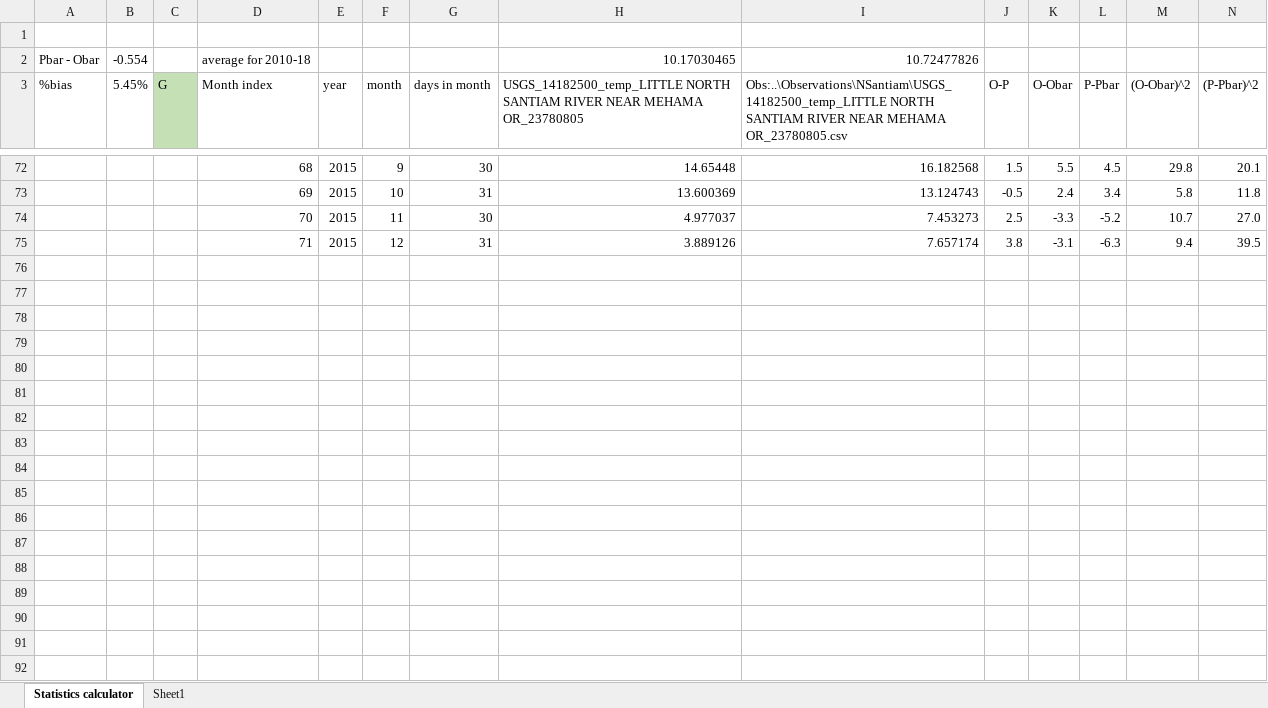
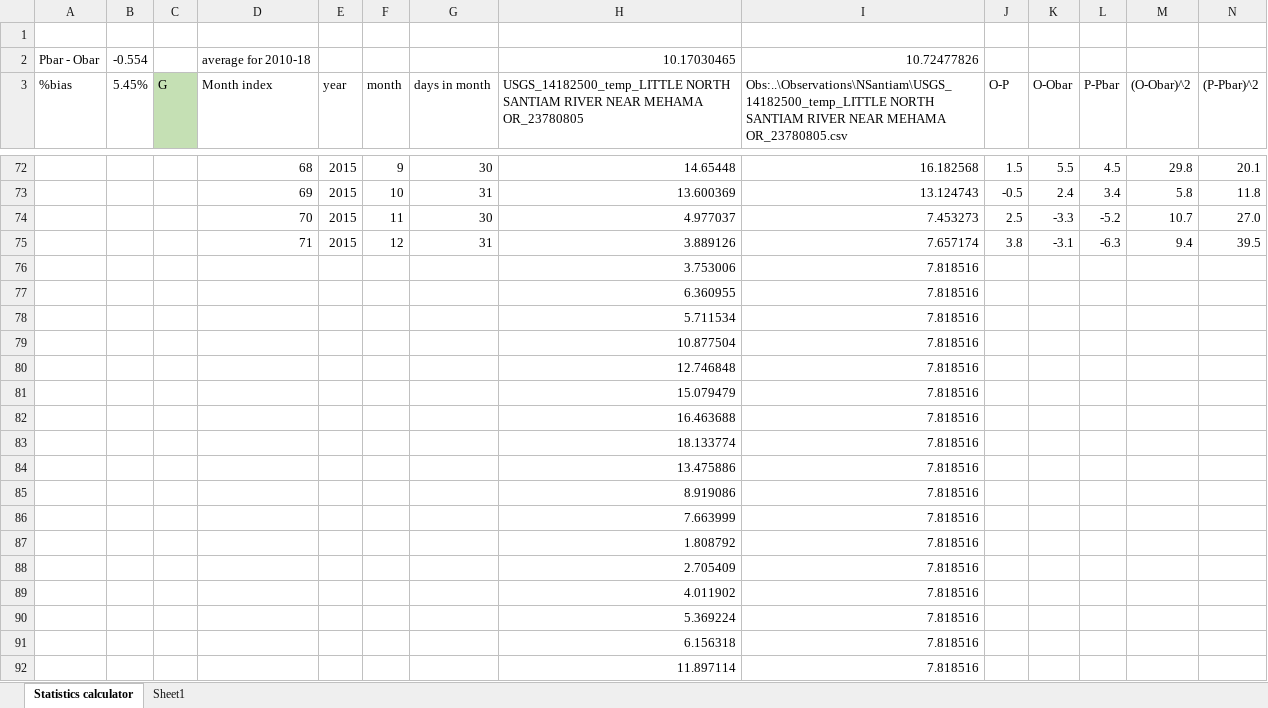
Before and after one commit to DavidConklin1947/CW3M, an Excel workbook: DataCW3M/SkillAssessment/Temp72monthsStatisticsCalculator.xlsx, sheet Statistics calculator, drawn as a sheet; only a part is shown, gaps mark what is left out; values as stored, in another font and other column widths than the file's, no borders; charts and pictures not drawn; rows hold the shown columns only; the diff covers the shown part only; the diff names each change by its address in the sheet, - before the commit and + after, or states it on an @@ line.

```diff
--- a/DataCW3M/SkillAssessment/Temp72monthsStatisticsCalculator.xlsx (sheet Statistics calculator)
+++ b/DataCW3M/SkillAssessment/Temp72monthsStatisticsCalculator.xlsx (sheet Statistics calculator)
+row 76:  |  |  |  |  |  |  | 3.753006 | 7.818516
+row 77:  |  |  |  |  |  |  | 6.360955 | 7.818516
+row 78:  |  |  |  |  |  |  | 5.711534 | 7.818516
+row 79:  |  |  |  |  |  |  | 10.877504 | 7.818516
+row 80:  |  |  |  |  |  |  | 12.746848 | 7.818516
+row 81:  |  |  |  |  |  |  | 15.079479 | 7.818516
+row 82:  |  |  |  |  |  |  | 16.463688 | 7.818516
+row 83:  |  |  |  |  |  |  | 18.133774 | 7.818516
+row 84:  |  |  |  |  |  |  | 13.475886 | 7.818516
+row 85:  |  |  |  |  |  |  | 8.919086 | 7.818516
+row 86:  |  |  |  |  |  |  | 7.663999 | 7.818516
+row 87:  |  |  |  |  |  |  | 1.808792 | 7.818516
+row 88:  |  |  |  |  |  |  | 2.705409 | 7.818516
+row 89:  |  |  |  |  |  |  | 4.011902 | 7.818516
+row 90:  |  |  |  |  |  |  | 5.369224 | 7.818516
+row 91:  |  |  |  |  |  |  | 6.156318 | 7.818516
+row 92:  |  |  |  |  |  |  | 11.897114 | 7.818516
```
Also changed, not shown: 43 added rows elsewhere in this sheet, charts or pictures, DataCW3M/SkillAssessment/Flow24monthsStatisticsCalculator.xlsx, DataCW3M/SkillAssessment/Temp24monthsStatisticsCalculator.xlsx, 6 other files.
